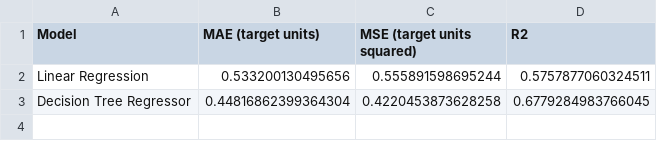
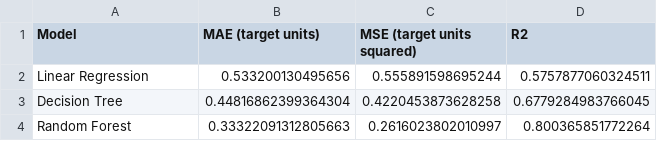
Before and after one commit to Sakethchowdary07/csci6201-final-project, a CSV file: outputs/model_results.csv, drawn as a sheet.

Commit message:
Add Random Forest regression model

```diff
--- a/outputs/model_results.csv
+++ b/outputs/model_results.csv
@@ -2,2 +2,3 @@ Model,MAE (target units),MSE (target units squared),R2
 Linear Regression,0.533200130495656,0.555891598695244,0.5757877060324511
-Decision Tree Regressor,0.44816862399364304,0.4220453873628258,0.6779284983766045
+Decision Tree,0.44816862399364304,0.4220453873628258,0.6779284983766045
+Random Forest,0.33322091312805663,0.2616023802010997,0.800365851772264
```
Also changed, not shown: 1 other file.
